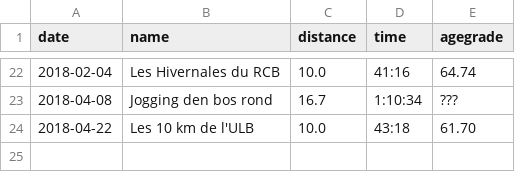
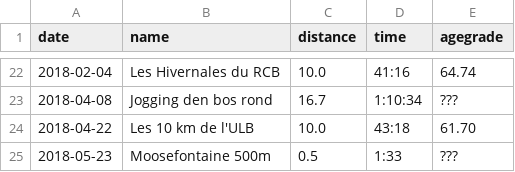
Before and after one commit to ward/run, a CSV file: _data/myresults.csv, drawn as a sheet; only a part is shown, gaps mark what is left out.

Commit message:
Add Moosefontaine 500m result

```diff
--- a/_data/myresults.csv
+++ b/_data/myresults.csv
@@ -24 +24,2 @@ date,name,distance,time,agegrade
 2018-04-22,Les 10 km de l'ULB,10.0,43:18,61.70
+2018-05-23,Moosefontaine 500m,0.5,1:33,???
```
Also changed, not shown: 3 other files.
